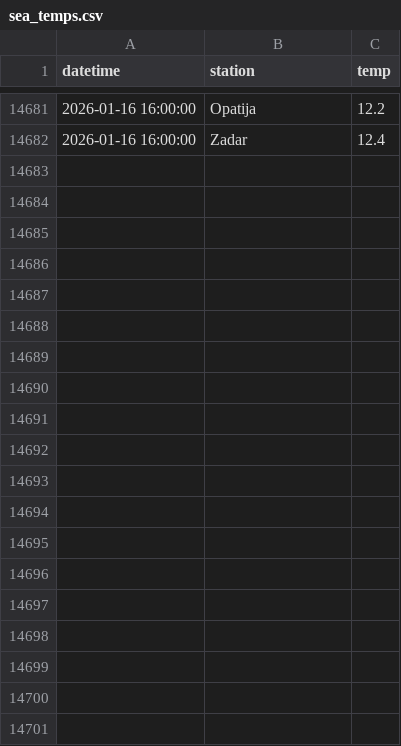
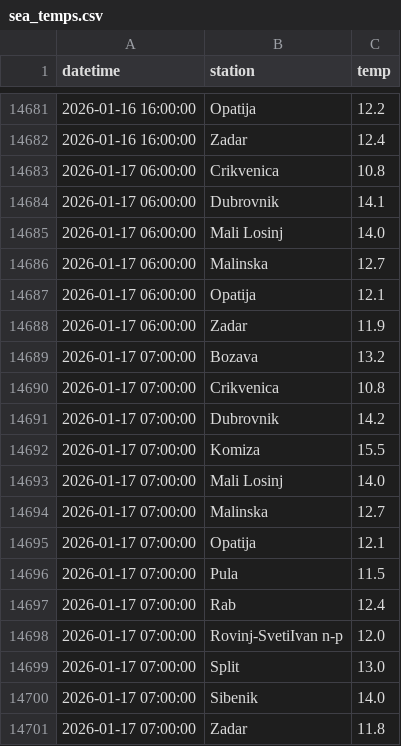
Before and after one commit to jurezgubic/sea-temps, a CSV file: sea_temps.csv, drawn as a sheet; only a part is shown, gaps mark what is left out; the diff covers the shown part only.

```diff
--- a/sea_temps.csv
+++ b/sea_temps.csv
@@ -14682 +14682,20 @@ datetime,station,temp
 2026-01-16 16:00:00,Zadar,12.4
+2026-01-17 06:00:00,Crikvenica,10.8
+2026-01-17 06:00:00,Dubrovnik,14.1
+2026-01-17 06:00:00,Mali Losinj,14.0
+2026-01-17 06:00:00,Malinska,12.7
+2026-01-17 06:00:00,Opatija,12.1
+2026-01-17 06:00:00,Zadar,11.9
+2026-01-17 07:00:00,Bozava,13.2
+2026-01-17 07:00:00,Crikvenica,10.8
+2026-01-17 07:00:00,Dubrovnik,14.2
+2026-01-17 07:00:00,Komiza,15.5
+2026-01-17 07:00:00,Mali Losinj,14.0
+2026-01-17 07:00:00,Malinska,12.7
+2026-01-17 07:00:00,Opatija,12.1
+2026-01-17 07:00:00,Pula,11.5
+2026-01-17 07:00:00,Rab,12.4
+2026-01-17 07:00:00,Rovinj-SvetiIvan n-p,12.0
+2026-01-17 07:00:00,Split,13.0
+2026-01-17 07:00:00,Sibenik,14.0
+2026-01-17 07:00:00,Zadar,11.8
```
Also changed, not shown: 32 added rows elsewhere in this file.
